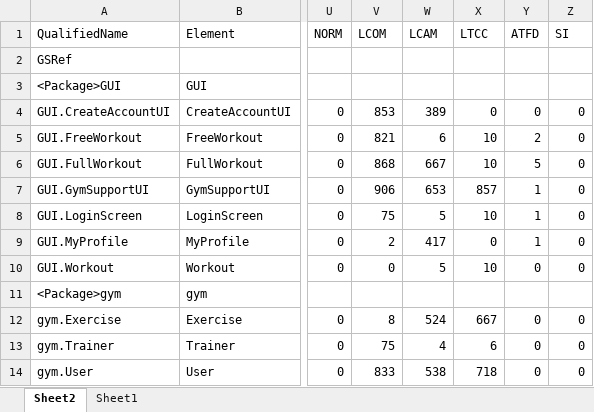
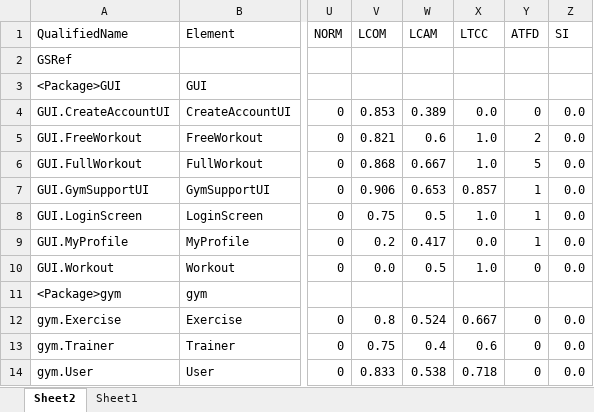
Before and after one commit to achat/GymSupport, an Excel workbook: CodeMR Analysis/GSRef.xlsx, sheet Sheet2, drawn as a sheet; only a part is shown, gaps mark what is left out; values as stored, in another font and other column widths than the file's, no cell formats; table styles not drawn; the diff covers the shown part only; the diff names each change by its address in the sheet, - before the commit and + after, or states it on an @@ line.

```diff
--- a/CodeMR Analysis/GSRef.xlsx (sheet Sheet2)
+++ b/CodeMR Analysis/GSRef.xlsx (sheet Sheet2)
-V4 (LCOM): 853
+V4 (LCOM): 0.853
-W4 (LCAM): 389
+W4 (LCAM): 0.389
-X4 (LTCC): 0
+X4 (LTCC): 0.0
-Z4:Z10 (SI): 0
+Z4:Z10 (SI): 0.0
-V5 (LCOM): 821
+V5 (LCOM): 0.821
-W5 (LCAM): 6
+W5 (LCAM): 0.6
-X5:X6 (LTCC): 10
+X5:X6 (LTCC): 1.0
-V6 (LCOM): 868
+V6 (LCOM): 0.868
-W6 (LCAM): 667
+W6 (LCAM): 0.667
-V7 (LCOM): 906
+V7 (LCOM): 0.906
-W7 (LCAM): 653
+W7 (LCAM): 0.653
-X7 (LTCC): 857
+X7 (LTCC): 0.857
-V8 (LCOM): 75
+V8 (LCOM): 0.75
-W8 (LCAM): 5
+W8 (LCAM): 0.5
-X8 (LTCC): 10
+X8 (LTCC): 1.0
-V9 (LCOM): 2
+V9 (LCOM): 0.2
-W9 (LCAM): 417
+W9 (LCAM): 0.417
-X9 (LTCC): 0
+X9 (LTCC): 0.0
-V10 (LCOM): 0
+V10 (LCOM): 0.0
-W10 (LCAM): 5
+W10 (LCAM): 0.5
-X10 (LTCC): 10
+X10 (LTCC): 1.0
-V12 (LCOM): 8
+V12 (LCOM): 0.8
-W12 (LCAM): 524
+W12 (LCAM): 0.524
-X12 (LTCC): 667
+X12 (LTCC): 0.667
-Z12:Z14 (SI): 0
+Z12:Z14 (SI): 0.0
-V13 (LCOM): 75
+V13 (LCOM): 0.75
-W13 (LCAM): 4
+W13 (LCAM): 0.4
-X13 (LTCC): 6
+X13 (LTCC): 0.6
-V14 (LCOM): 833
+V14 (LCOM): 0.833
-W14 (LCAM): 538
+W14 (LCAM): 0.538
-X14 (LTCC): 718
+X14 (LTCC): 0.718
```
Also changed, not shown: 1 removed row and 28 edited cells elsewhere in this sheet, cell formats, CodeMR Analysis/GSFree.xlsx, CodeMR Analysis/GSPro.xlsx, 7 other files.
